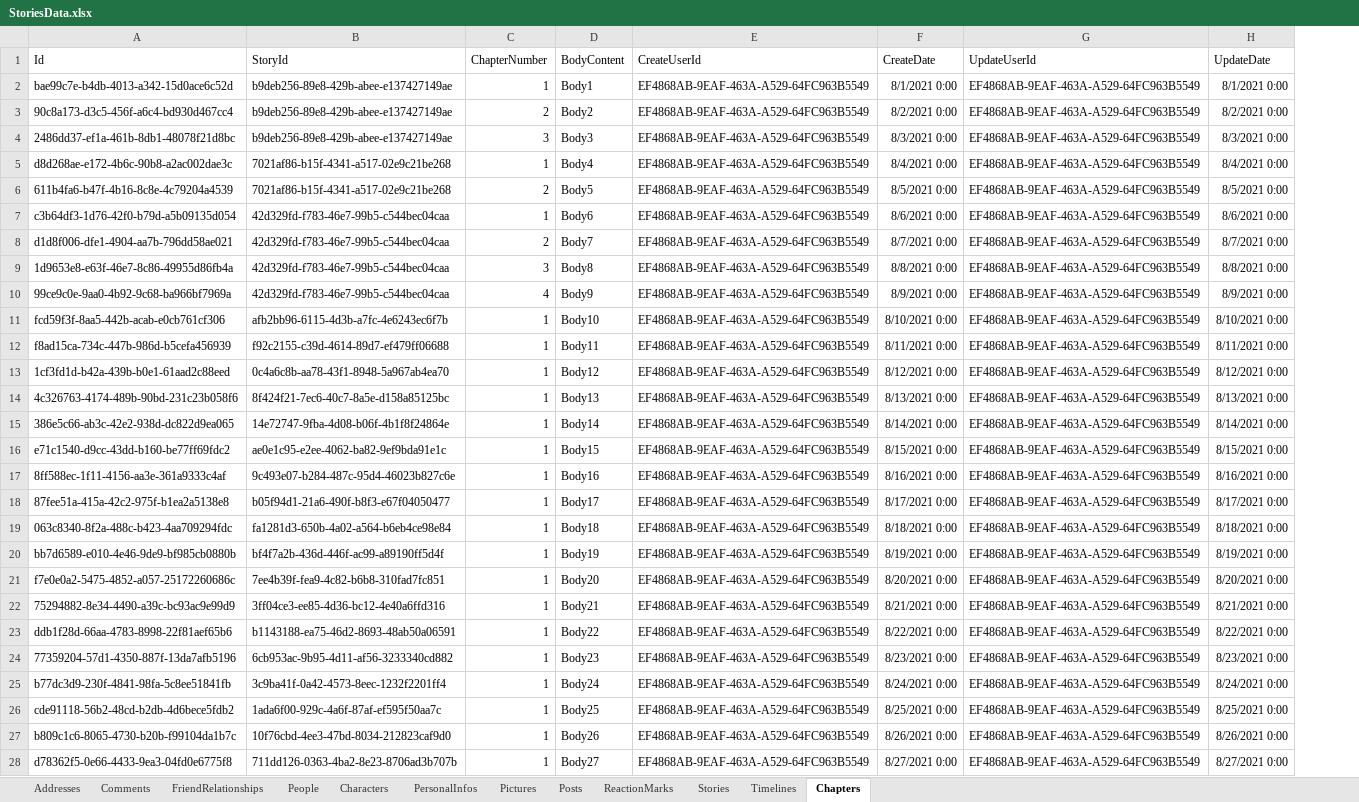
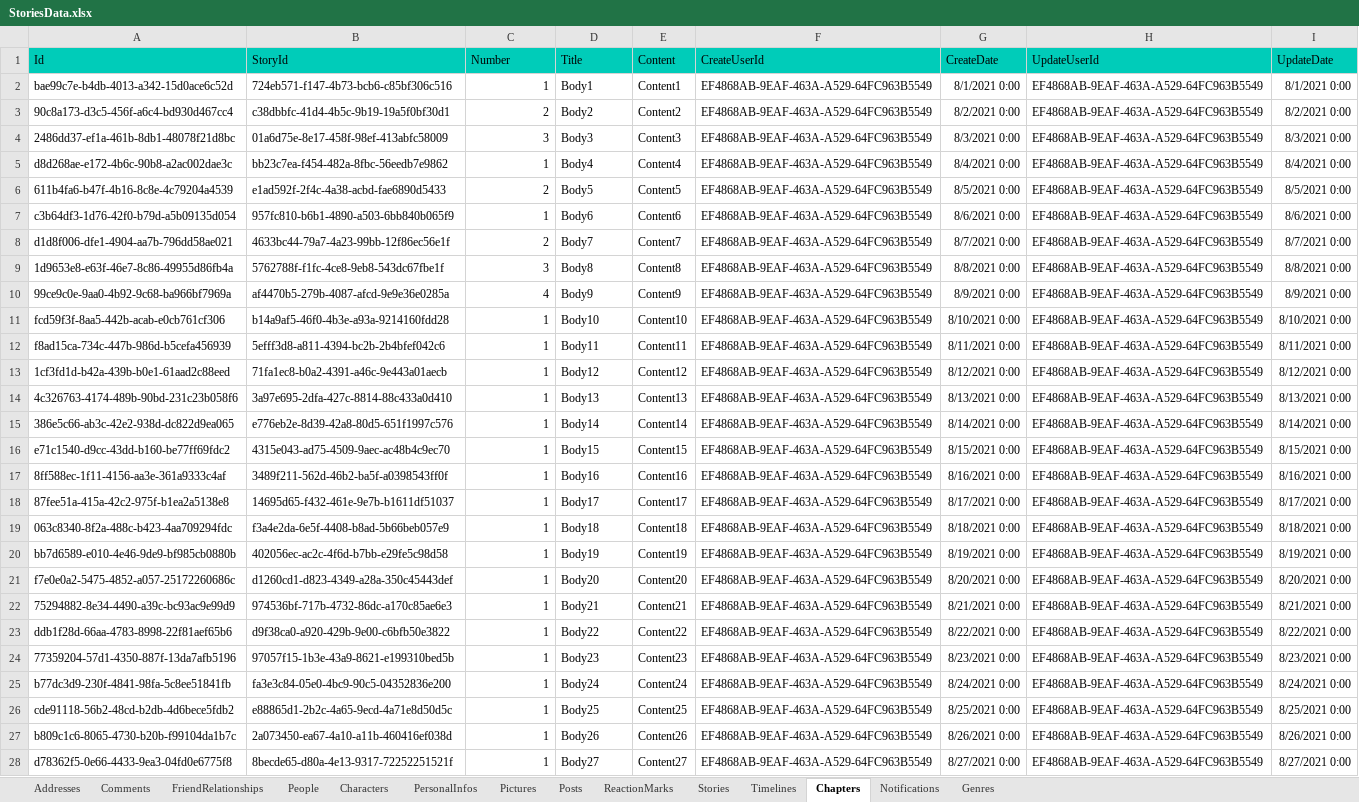
Before and after one commit to naofumiaoyama/StoriesOne, an Excel workbook: Stories.Data.InitialData/ExcelFiles/StoriesData.xlsx, sheet Chapters, drawn as a sheet; only a part is shown; values as stored, in another font and other column widths than the file's, no borders; addresses are those after the commit; the diff covers the shown part only; the diff names each change by its address in the sheet, - before the commit and + after, or states it on an @@ line.

```diff
--- a/Stories.Data.InitialData/ExcelFiles/StoriesData.xlsx (sheet Chapters)
+++ b/Stories.Data.InitialData/ExcelFiles/StoriesData.xlsx (sheet Chapters)
+sheet tab: Notifications
+sheet tab: Genres
+column E (Content), rows 2-28: Content1 | Content2 | Content3 | Content4 | Content5 | Content6 | Content7 | Content8 | Content9 | Content10 | Content11 | Content12 | Content13 | Content14 | Content15 | Content16 | Content17 | Content18 | Content19 | Content20 | Content21 | Content22 | Content23 | Content24 | Content25 | Content26 | Content27
-A1:D1 fill: none
+A1:D1 fill: #00CCB9
-C1: ChapterNumber
+C1: Number
-D1: BodyContent
+D1: Title
-F1:I1 fill: none
+F1:I1 fill: #00CCB9
-B2 (StoryId): b9deb256-89e8-429b-abee-e137427149ae
+B2 (StoryId): 724eb571-f147-4b73-bcb6-c85bf306c516
-B3 (StoryId): b9deb256-89e8-429b-abee-e137427149ae
+B3 (StoryId): c38dbbfc-41d4-4b5c-9b19-19a5f0bf30d1
-B4 (StoryId): b9deb256-89e8-429b-abee-e137427149ae
+B4 (StoryId): 01a6d75e-8e17-458f-98ef-413abfc58009
-B5 (StoryId): 7021af86-b15f-4341-a517-02e9c21be268
+B5 (StoryId): bb23c7ea-f454-482a-8fbc-56eedb7e9862
-B6 (StoryId): 7021af86-b15f-4341-a517-02e9c21be268
+B6 (StoryId): e1ad592f-2f4c-4a38-acbd-fae6890d5433
-B7 (StoryId): 42d329fd-f783-46e7-99b5-c544bec04caa
+B7 (StoryId): 957fc810-b6b1-4890-a503-6bb840b065f9
-B8 (StoryId): 42d329fd-f783-46e7-99b5-c544bec04caa
+B8 (StoryId): 4633bc44-79a7-4a23-99bb-12f86ec56e1f
-B9 (StoryId): 42d329fd-f783-46e7-99b5-c544bec04caa
+B9 (StoryId): 5762788f-f1fc-4ce8-9eb8-543dc67fbe1f
-B10 (StoryId): 42d329fd-f783-46e7-99b5-c544bec04caa
+B10 (StoryId): af4470b5-279b-4087-afcd-9e9e36e0285a
-B11 (StoryId): afb2bb96-6115-4d3b-a7fc-4e6243ec6f7b
+B11 (StoryId): b14a9af5-46f0-4b3e-a93a-9214160fdd28
-B12 (StoryId): f92c2155-c39d-4614-89d7-ef479ff06688
+B12 (StoryId): 5efff3d8-a811-4394-bc2b-2b4bfef042c6
-B13 (StoryId): 0c4a6c8b-aa78-43f1-8948-5a967ab4ea70
+B13 (StoryId): 71fa1ec8-b0a2-4391-a46c-9e443a01aecb
-B14 (StoryId): 8f424f21-7ec6-40c7-8a5e-d158a85125bc
+B14 (StoryId): 3a97e695-2dfa-427c-8814-88c433a0d410
-B15 (StoryId): 14e72747-9fba-4d08-b06f-4b1f8f24864e
+B15 (StoryId): e776eb2e-8d39-42a8-80d5-651f1997c576
-B16 (StoryId): ae0e1c95-e2ee-4062-ba82-9ef9bda91e1c
+B16 (StoryId): 4315e043-ad75-4509-9aec-ac48b4c9ec70
-B17 (StoryId): 9c493e07-b284-487c-95d4-46023b827c6e
+B17 (StoryId): 3489f211-562d-46b2-ba5f-a0398543ff0f
-B18 (StoryId): b05f94d1-21a6-490f-b8f3-e67f04050477
+B18 (StoryId): 14695d65-f432-461e-9e7b-b1611df51037
-B19 (StoryId): fa1281d3-650b-4a02-a564-b6eb4ce98e84
+B19 (StoryId): f3a4e2da-6e5f-4408-b8ad-5b66beb057e9
-B20 (StoryId): bf4f7a2b-436d-446f-ac99-a89190ff5d4f
+B20 (StoryId): 402056ec-ac2c-4f6d-b7bb-e29fe5c98d58
-B21 (StoryId): 7ee4b39f-fea9-4c82-b6b8-310fad7fc851
+B21 (StoryId): d1260cd1-d823-4349-a28a-350c45443def
-B22 (StoryId): 3ff04ce3-ee85-4d36-bc12-4e40a6ffd316
+B22 (StoryId): 974536bf-717b-4732-86dc-a170c85ae6e3
-B23 (StoryId): b1143188-ea75-46d2-8693-48ab50a06591
+B23 (StoryId): d9f38ca0-a920-429b-9e00-c6bfb50e3822
-B24 (StoryId): 6cb953ac-9b95-4d11-af56-3233340cd882
+B24 (StoryId): 97057f15-1b3e-43a9-8621-e199310bed5b
-B25 (StoryId): 3c9ba41f-0a42-4573-8eec-1232f2201ff4
+B25 (StoryId): fa3e3c84-05e0-4bc9-90c5-04352836e200
-B26 (StoryId): 1ada6f00-929c-4a6f-87af-ef595f50aa7c
+B26 (StoryId): e88865d1-2b2c-4a65-9ecd-4a71e8d50d5c
-B27 (StoryId): 10f76cbd-4ee3-47bd-8034-212823caf9d0
+B27 (StoryId): 2a073450-ea67-4a10-a11b-460416ef038d
-B28 (StoryId): 711dd126-0363-4ba2-8e23-8706ad3b707b
+B28 (StoryId): 8becde65-d80a-4e13-9317-72252251521f
```
Also changed, not shown: 73 edited cells elsewhere in this sheet, sheet Comments, sheet Characters, sheet People, sheet PersonalInfos, sheet Stories, sheet Addresses, 5 more sheets, 17 other files.
